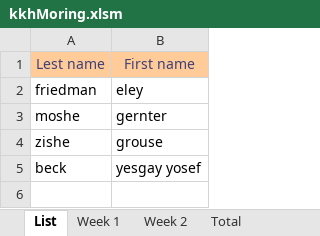
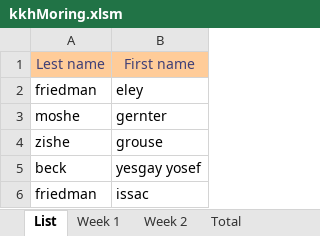
Before and after one commit to issacfriedman/kkh-vba, an Excel workbook: kkhMoring.xlsm, sheet List, drawn as a sheet; values as stored, in another font and other column widths than the file's, no borders; the diff names each change by its address in the sheet, - before the commit and + after, or states it on an @@ line.

```diff
--- a/kkhMoring.xlsm (sheet List)
+++ b/kkhMoring.xlsm (sheet List)
+row 6: friedman | issac
```
Also changed, not shown: sheet Week 2, sheet Week 1, sheet Total, hidden cells, 1 other file.
